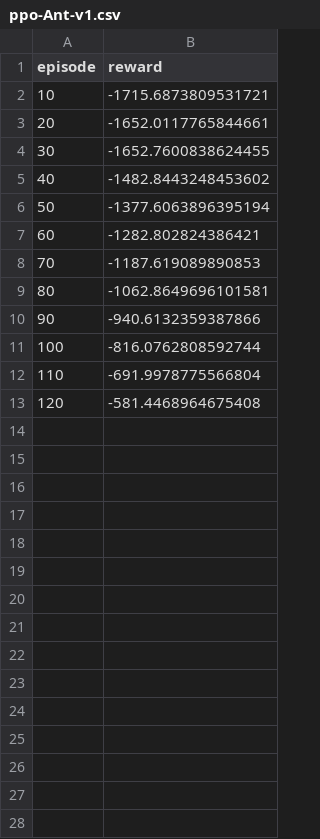
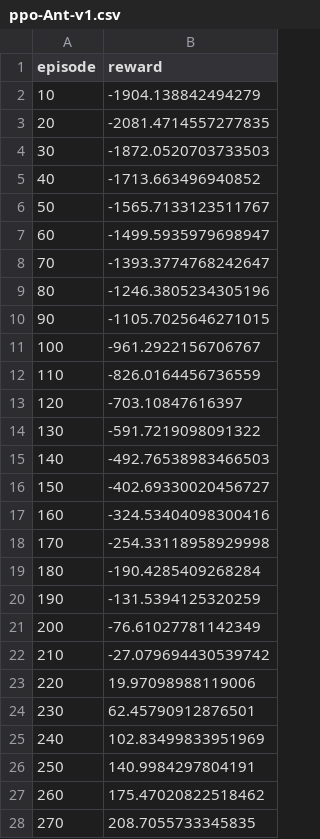
Before and after one commit to seanny1986/quadrotor, a CSV file: data/ppo-Ant-v1.csv, drawn as a sheet; only a part is shown; the diff covers the shown part only.

```diff
--- a/data/ppo-Ant-v1.csv
+++ b/data/ppo-Ant-v1.csv
@@ -1,13 +1,28 @@
 episode,reward
-10,-1715.6873809531721
-20,-1652.0117765844661
-30,-1652.7600838624455
-40,-1482.8443248453602
-50,-1377.6063896395194
-60,-1282.802824386421
-70,-1187.619089890853
-80,-1062.8649696101581
-90,-940.6132359387866
-100,-816.0762808592744
-110,-691.9978775566804
-120,-581.4468964675408
+10,-1904.138842494279
+20,-2081.4714557277835
+30,-1872.0520703733503
+40,-1713.663496940852
+50,-1565.7133123511767
+60,-1499.5935979698947
+70,-1393.3774768242647
+80,-1246.3805234305196
+90,-1105.7025646271015
+100,-961.2922156706767
+110,-826.0164456736559
+120,-703.10847616397
+130,-591.7219098091322
+140,-492.76538983466503
+150,-402.69330020456727
+160,-324.53404098300416
+170,-254.33118958929998
+180,-190.4285409268284
+190,-131.5394125320259
+200,-76.61027781142349
+210,-27.079694430539742
+220,19.97098988119006
+230,62.45790912876501
+240,102.83499833951969
+250,140.9984297804191
+260,175.47020822518462
+270,208.7055733345835
```
Also changed, not shown: 44 added rows elsewhere in this file, 41 other files.
